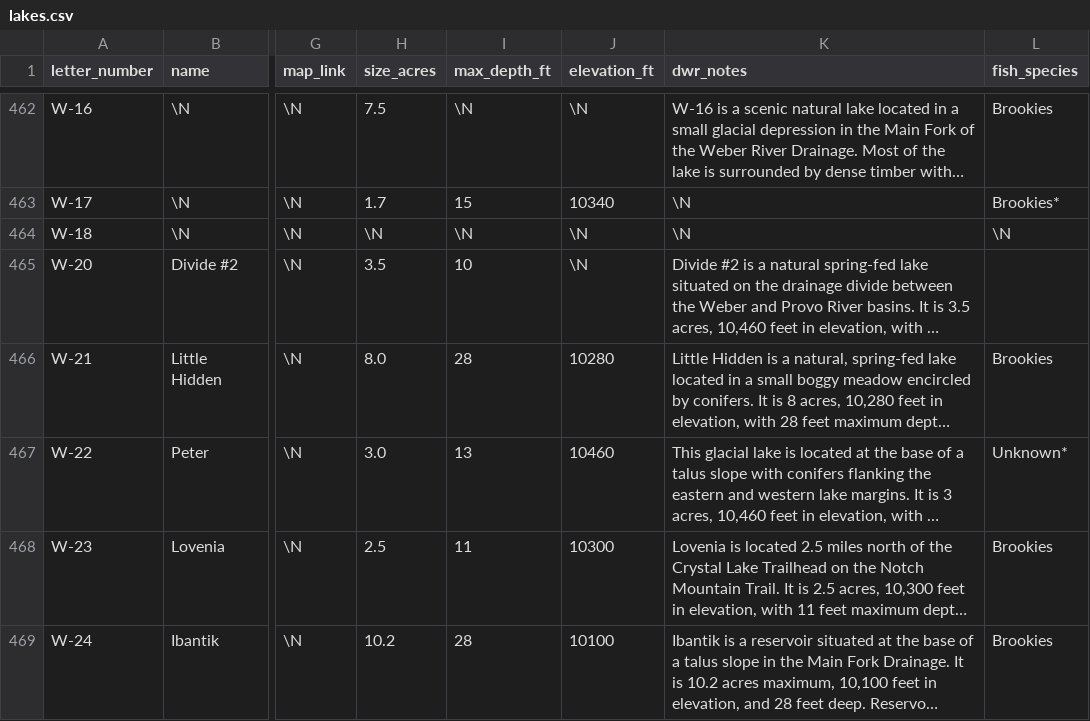
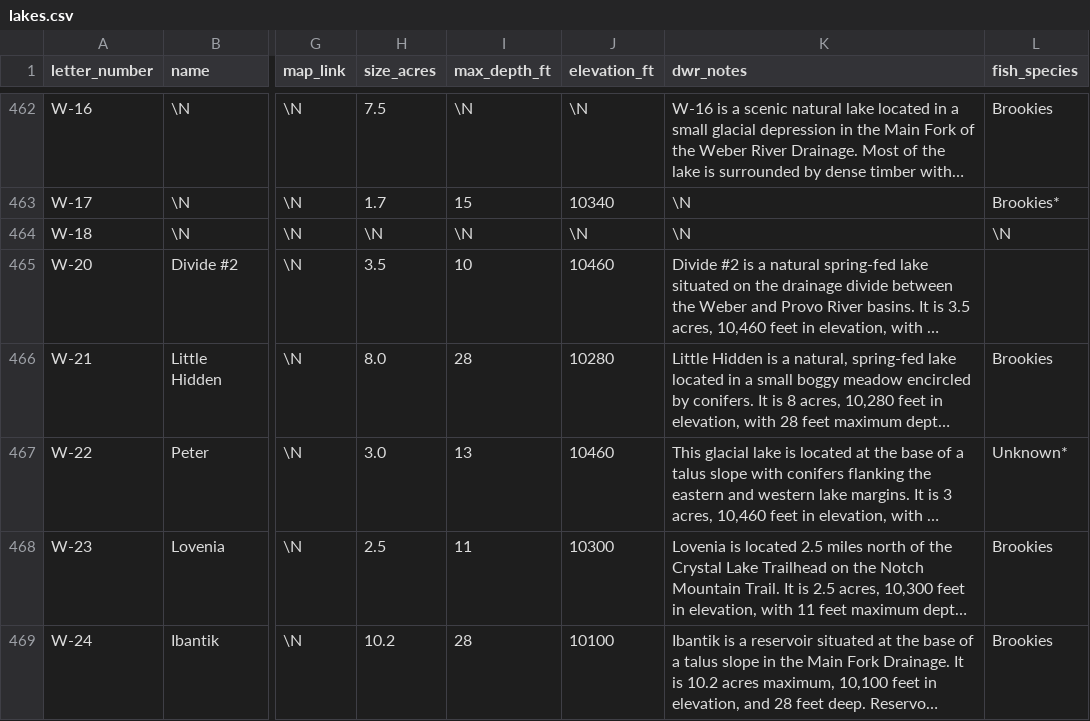
Before and after one commit to jedwood/uintas100, a CSV file: data/seeds/lakes.csv, drawn as a sheet; only a part is shown, gaps mark what is left out; long unchanged cells end in …; the diff covers the shown part only; the diff names each change by its address in the sheet, - before the commit and + after, or states it on an @@ line.

```diff
--- a/data/seeds/lakes.csv
+++ b/data/seeds/lakes.csv
-J465 (elevation_ft): \N
+J465 (elevation_ft): 10460
```
Also changed, not shown: 109 edited cells elsewhere in this file, 4 other files.
